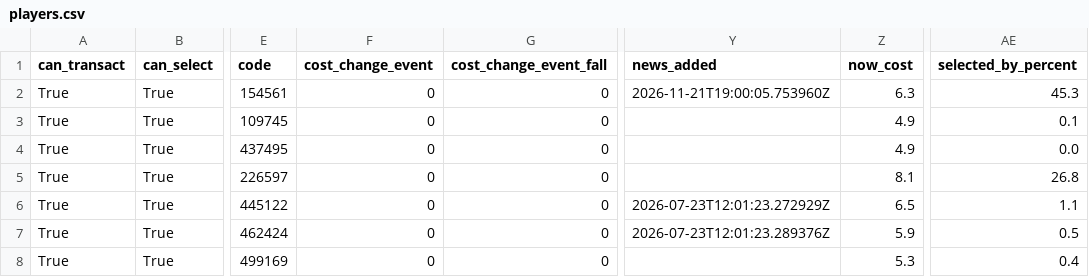
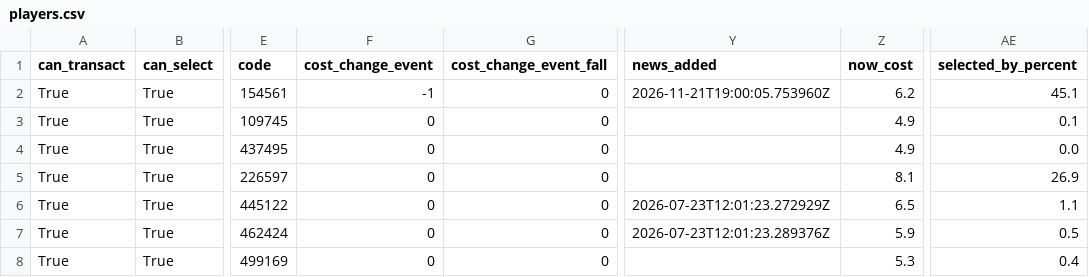
Before and after one commit to arlind55/fplproject, a CSV file: data/current/players.csv, drawn as a sheet; only a part is shown, gaps mark what is left out; the diff covers the shown part only; the diff names each change by its address in the sheet, - before the commit and + after, or states it on an @@ line.

```diff
--- a/data/current/players.csv
+++ b/data/current/players.csv
-F2 (cost_change_event): 0
+F2 (cost_change_event): -1
-Z2 (now_cost): 6.3
+Z2 (now_cost): 6.2
-AE2 (selected_by_percent): 45.3
+AE2 (selected_by_percent): 45.1
-AE5 (selected_by_percent): 26.8
+AE5 (selected_by_percent): 26.9
```
Also changed, not shown: 49 edited cells elsewhere in this file, data/current/captains.csv, data/current/projections.csv, 9 other files.
